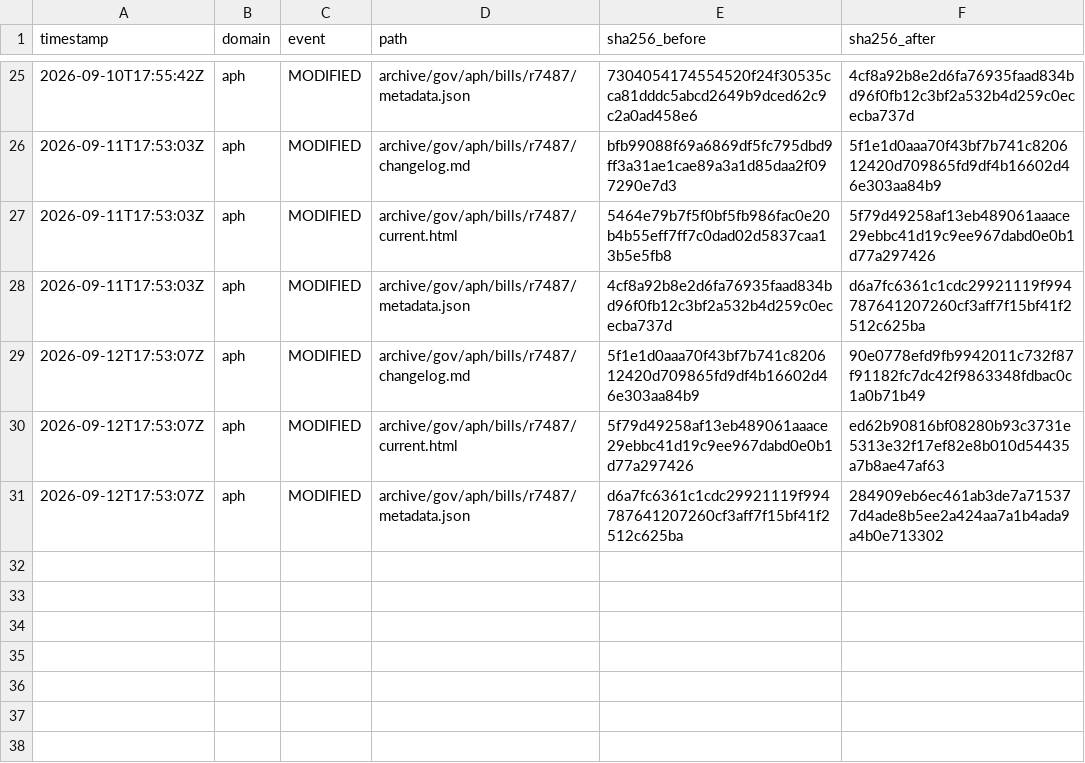
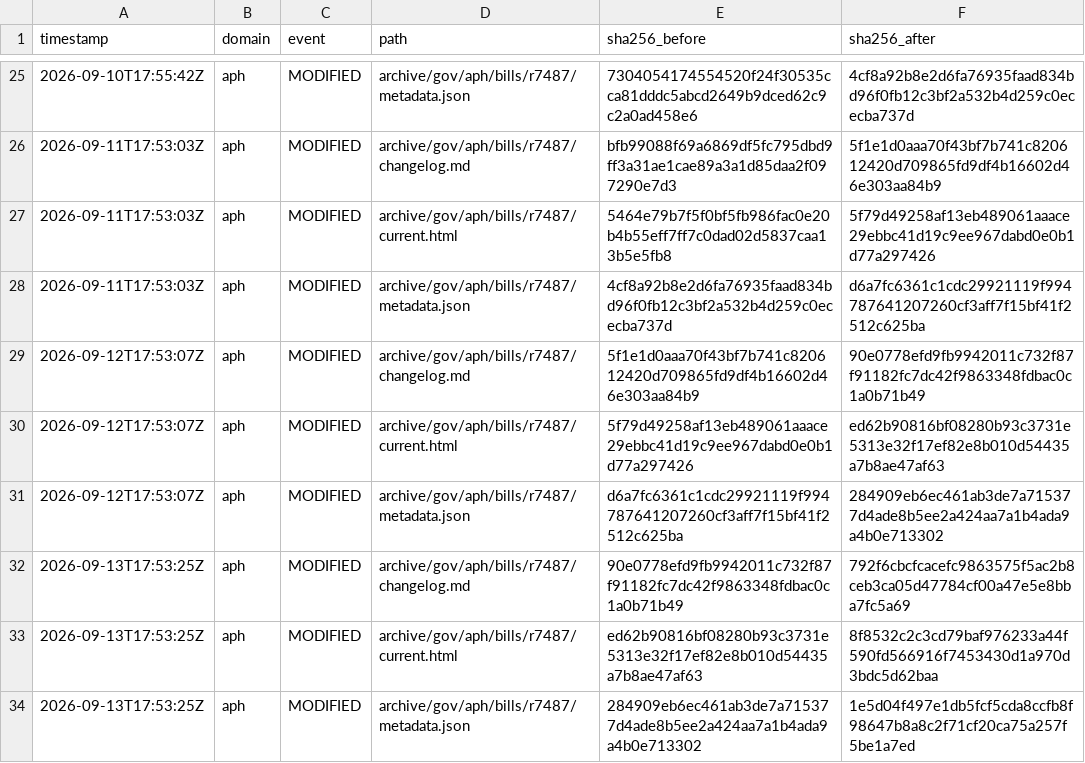
Before and after one commit to myNDISwiki/MyNDIS, a CSV file: archive/reports/aph/change-ledger.csv, drawn as a sheet; only a part is shown, gaps mark what is left out; the diff names each change by its address in the sheet, - before the commit and + after, or states it on an @@ line.

```diff
--- a/archive/reports/aph/change-ledger.csv
+++ b/archive/reports/aph/change-ledger.csv
+row 32: 2026-09-13T17:53:25Z | aph | MODIFIED | archive/gov/aph/bills/r7487/changelog.md | 90e0778efd9fb9942011c732f87f91182fc7dc42f9863348fdbac0c1a0b71b49 | 792f6cbcfcacefc9863575f5ac2b8ceb3ca05d47784cf00a47e5e8bba7fc5a69
+row 33: 2026-09-13T17:53:25Z | aph | MODIFIED | archive/gov/aph/bills/r7487/current.html | ed62b90816bf08280b93c3731e5313e32f17ef82e8b010d54435a7b8ae47af63 | 8f8532c2c3cd79baf976233a44f590fd566916f7453430d1a970d3bdc5d62baa
+row 34: 2026-09-13T17:53:25Z | aph | MODIFIED | archive/gov/aph/bills/r7487/metadata.json | 284909eb6ec461ab3de7a715377d4ade8b5ee2a424aa7a1b4ada9a4b0e713302 | 1e5d04f497e1db5fcf5cda8ccfb8f98647b8a8c2f71cf20ca75a257f5be1a7ed
```
Also changed, not shown: archive/reports/engage-ndis/change-ledger.csv, archive/reports/ndia/change-ledger.csv, 28 other files.
